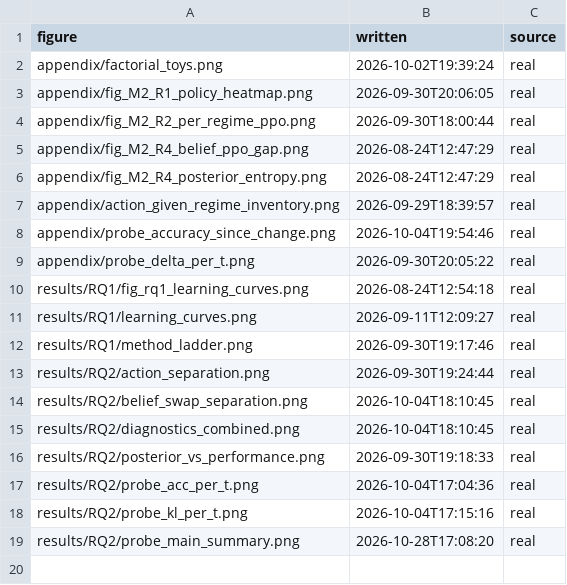
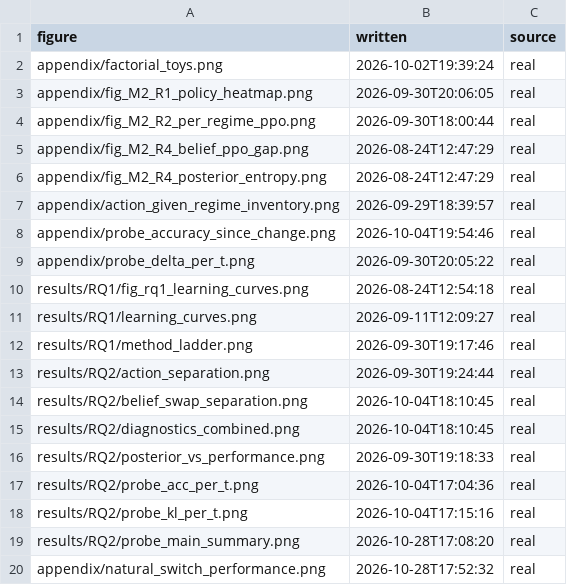
Before and after one commit to flazedd/jax-engine-rl, a TSV file: figures/PROVENANCE.tsv, drawn as a sheet; the diff names each change by its address in the sheet, - before the commit and + after, or states it on an @@ line.

Commit message:
Evaluate frozen policies after natural regime switches

```diff
--- a/figures/PROVENANCE.tsv
+++ b/figures/PROVENANCE.tsv
+row 20: appendix/natural_switch_performance.png | 2026-10-28T17:52:32 | real
```
Also changed, not shown: 12 other files.
